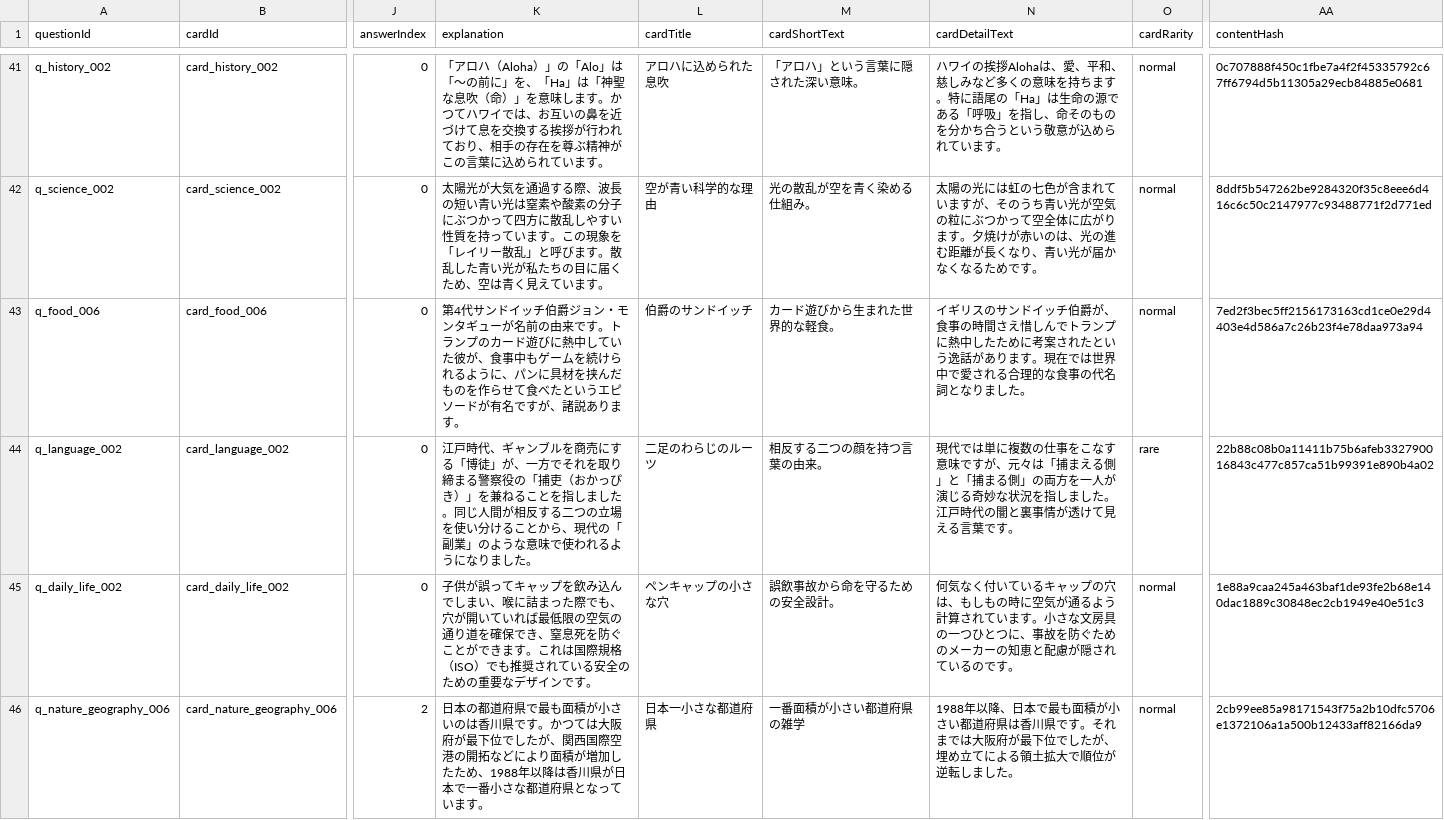
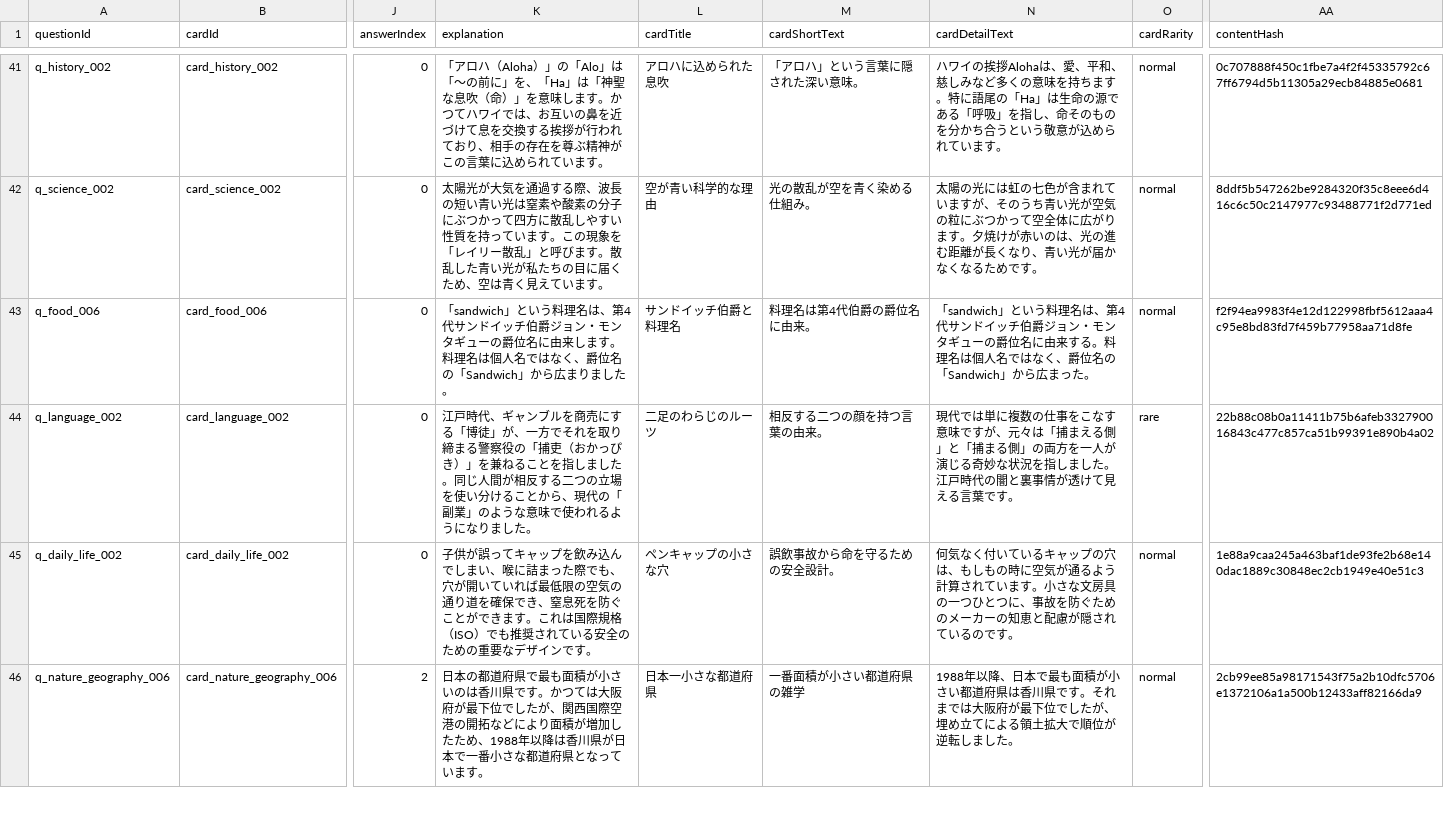
Before and after one commit to kaenozu/hee_no_tane, a CSV file: review/content_review_batch_3.csv, drawn as a sheet; only a part is shown, gaps mark what is left out; the diff covers the shown part only; the diff names each change by its address in the sheet, - before the commit and + after, or states it on an @@ line.

```diff
--- a/review/content_review_batch_3.csv
+++ b/review/content_review_batch_3.csv
-K43 (explanation): 第4代サンドイッチ伯爵ジョン・モンタギューが名前の由来です。トランプのカード遊びに熱中していた彼が、食事中もゲームを続けられるように、パンに具材を挟んだものを作らせて食べたというエピソードが有名ですが、諸説あります。
+K43 (explanation): 「sandwich」という料理名は、第4代サンドイッチ伯爵ジョン・モンタギューの爵位名に由来します。料理名は個人名ではなく、爵位名の「Sandwich」から広まりました。
-L43 (cardTitle): 伯爵のサンドイッチ
+L43 (cardTitle): サンドイッチ伯爵と料理名
-M43 (cardShortText): カード遊びから生まれた世界的な軽食。
+M43 (cardShortText): 料理名は第4代伯爵の爵位名に由来。
-N43 (cardDetailText): イギリスのサンドイッチ伯爵が、食事の時間さえ惜しんでトランプに熱中したために考案されたという逸話があります。現在では世界中で愛される合理的な食事の代名詞となりました。
+N43 (cardDetailText): 「sandwich」という料理名は、第4代サンドイッチ伯爵ジョン・モンタギューの爵位名に由来する。料理名は個人名ではなく、爵位名の「Sandwich」から広まった。
-AA43 (contentHash): 7ed2f3bec5ff2156173163cd1ce0e29d4403e4d586a7c26b23f4e78daa973a94
+AA43 (contentHash): f2f94ea9983f4e12d122998fbf5612aaa4c95e8bd83fd7f459b77958aa71d8fe
```
Also changed, not shown: 74 edited cells elsewhere in this file, review/content_review_batch_3_risks.csv, 7 other files.
